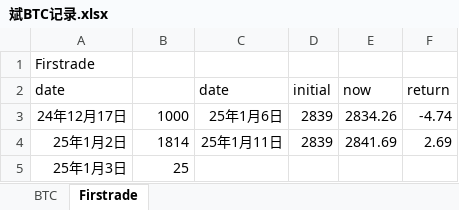
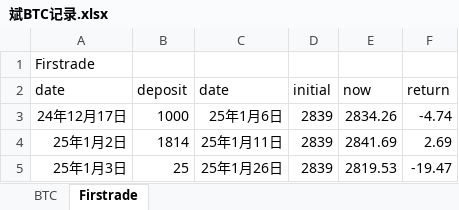
Before and after one commit to qcao2003/mother_BTC_record, an Excel workbook: 斌BTC记录.xlsx, sheet Firstrade, drawn as a sheet; values as stored, in another font and other column widths than the file's, no borders; the diff names each change by its address in the sheet, - before the commit and + after, or states it on an @@ line.

Commit message:
20250126

```diff
--- a/斌BTC记录.xlsx (sheet Firstrade)
+++ b/斌BTC记录.xlsx (sheet Firstrade)
-B2: (empty)
+B2: deposit
-C5 (date): (empty)
+C5 (date): 25年1月26日
-D5 (initial): (empty)
+D5 (initial): 2839
-E5 (now): (empty)
+E5 (now): 2819.53
-F5 (return): (empty)
+F5 (return): -19.47
```
